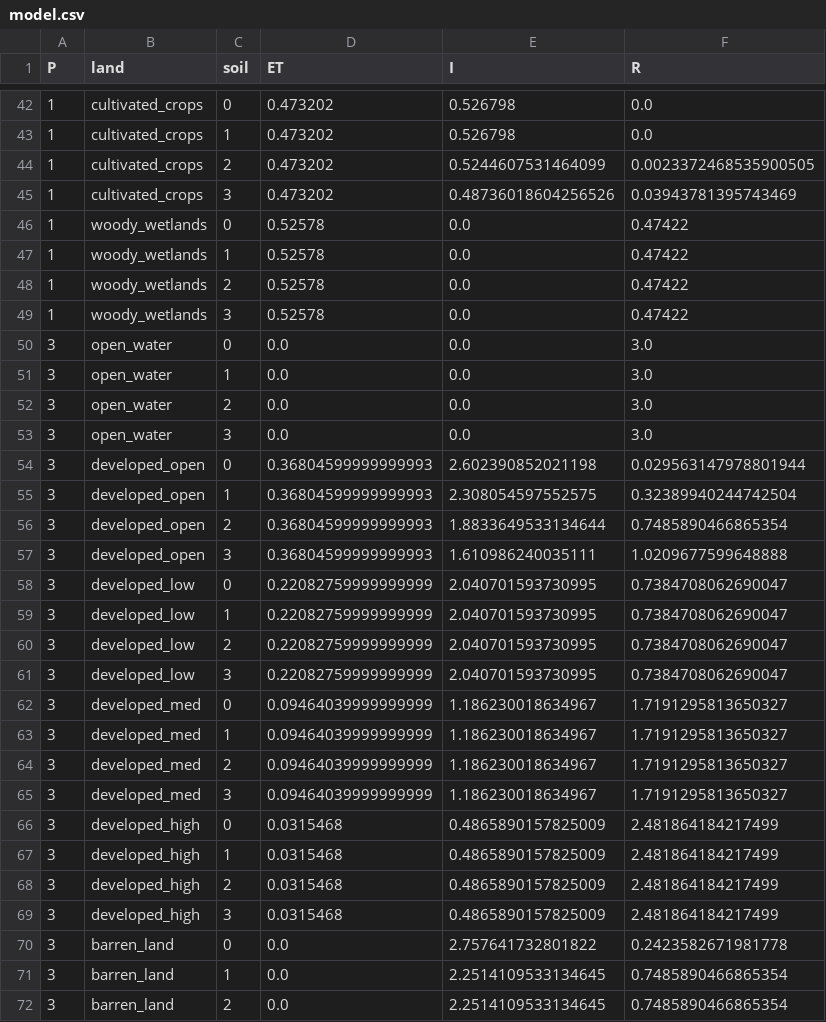
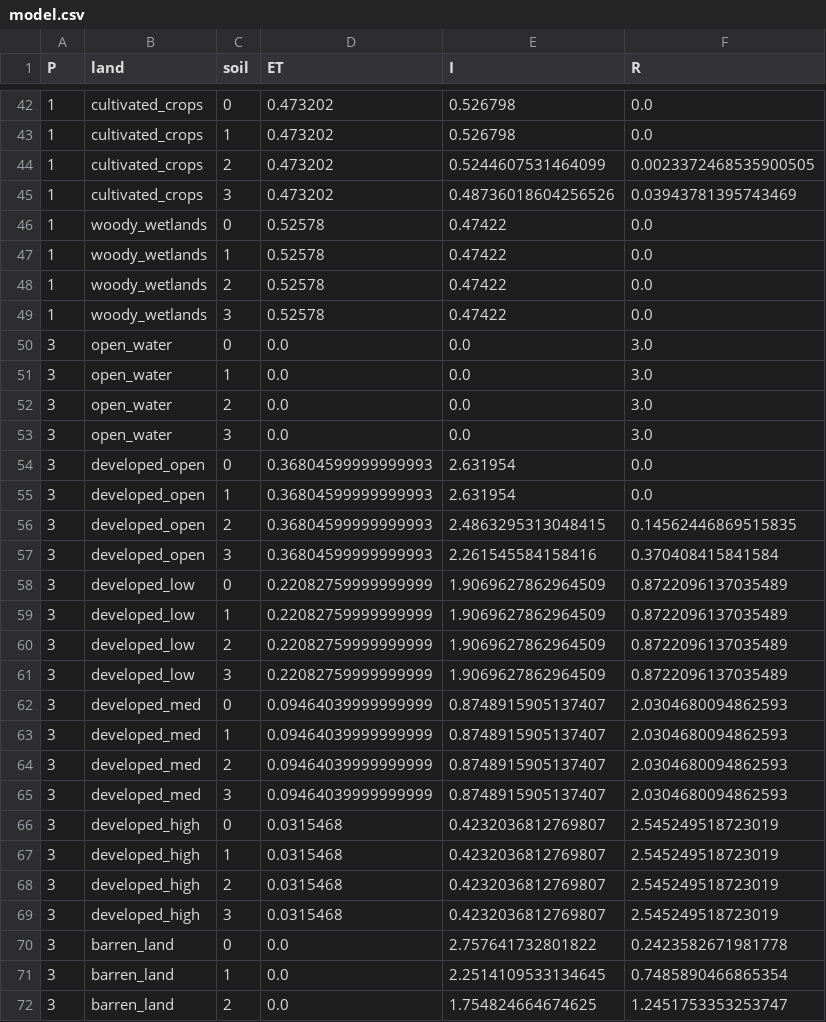
Before and after one commit to WikiWatershed/model-my-watershed, a CSV file: src/mmw/apps/water_balance/static/data/water_balance/model.csv, drawn as a sheet; only a part is shown, gaps mark what is left out; the diff covers the shown part only.

Commit message:
Upgrade TR55
* Use latest version with updated CN
* Update the micro site model to match the data used by this version

```diff
--- a/src/mmw/apps/water_balance/static/data/water_balance/model.csv
+++ b/src/mmw/apps/water_balance/static/data/water_balance/model.csv
@@ -45,6 +45,6 @@ P,land,soil,ET,I,R
 1,cultivated_crops,3,0.473202,0.48736018604256526,0.03943781395743469
-1,woody_wetlands,0,0.52578,0.0,0.47422
-1,woody_wetlands,1,0.52578,0.0,0.47422
-1,woody_wetlands,2,0.52578,0.0,0.47422
-1,woody_wetlands,3,0.52578,0.0,0.47422
+1,woody_wetlands,0,0.52578,0.47422,0.0
+1,woody_wetlands,1,0.52578,0.47422,0.0
+1,woody_wetlands,2,0.52578,0.47422,0.0
+1,woody_wetlands,3,0.52578,0.47422,0.0
 3,open_water,0,0.0,0.0,3.0
@@ -53,20 +53,20 @@ P,land,soil,ET,I,R
 3,open_water,3,0.0,0.0,3.0
-3,developed_open,0,0.36804599999999993,2.602390852021198,0.029563147978801944
-3,developed_open,1,0.36804599999999993,2.308054597552575,0.32389940244742504
-3,developed_open,2,0.36804599999999993,1.8833649533134644,0.7485890466865354
-3,developed_open,3,0.36804599999999993,1.610986240035111,1.0209677599648888
-3,developed_low,0,0.22082759999999999,2.040701593730995,0.7384708062690047
-3,developed_low,1,0.22082759999999999,2.040701593730995,0.7384708062690047
-3,developed_low,2,0.22082759999999999,2.040701593730995,0.7384708062690047
-3,developed_low,3,0.22082759999999999,2.040701593730995,0.7384708062690047
-3,developed_med,0,0.09464039999999999,1.186230018634967,1.7191295813650327
-3,developed_med,1,0.09464039999999999,1.186230018634967,1.7191295813650327
-3,developed_med,2,0.09464039999999999,1.186230018634967,1.7191295813650327
-3,developed_med,3,0.09464039999999999,1.186230018634967,1.7191295813650327
-3,developed_high,0,0.0315468,0.4865890157825009,2.481864184217499
-3,developed_high,1,0.0315468,0.4865890157825009,2.481864184217499
-3,developed_high,2,0.0315468,0.4865890157825009,2.481864184217499
-3,developed_high,3,0.0315468,0.4865890157825009,2.481864184217499
+3,developed_open,0,0.36804599999999993,2.631954,0.0
+3,developed_open,1,0.36804599999999993,2.631954,0.0
+3,developed_open,2,0.36804599999999993,2.4863295313048415,0.14562446869515835
+3,developed_open,3,0.36804599999999993,2.261545584158416,0.370408415841584
+3,developed_low,0,0.22082759999999999,1.9069627862964509,0.8722096137035489
+3,developed_low,1,0.22082759999999999,1.9069627862964509,0.8722096137035489
+3,developed_low,2,0.22082759999999999,1.9069627862964509,0.8722096137035489
+3,developed_low,3,0.22082759999999999,1.9069627862964509,0.8722096137035489
+3,developed_med,0,0.09464039999999999,0.8748915905137407,2.0304680094862593
+3,developed_med,1,0.09464039999999999,0.8748915905137407,2.0304680094862593
+3,developed_med,2,0.09464039999999999,0.8748915905137407,2.0304680094862593
+3,developed_med,3,0.09464039999999999,0.8748915905137407,2.0304680094862593
+3,developed_high,0,0.0315468,0.4232036812769807,2.545249518723019
+3,developed_high,1,0.0315468,0.4232036812769807,2.545249518723019
+3,developed_high,2,0.0315468,0.4232036812769807,2.545249518723019
+3,developed_high,3,0.0315468,0.4232036812769807,2.545249518723019
 3,barren_land,0,0.0,2.757641732801822,0.2423582671981778
 3,barren_land,1,0.0,2.2514109533134645,0.7485890466865354
-3,barren_land,2,0.0,2.2514109533134645,0.7485890466865354
+3,barren_land,2,0.0,1.754824664674625,1.2451753353253747
```
Also changed, not shown: 138 edited cells elsewhere in this file, 1 other file.
